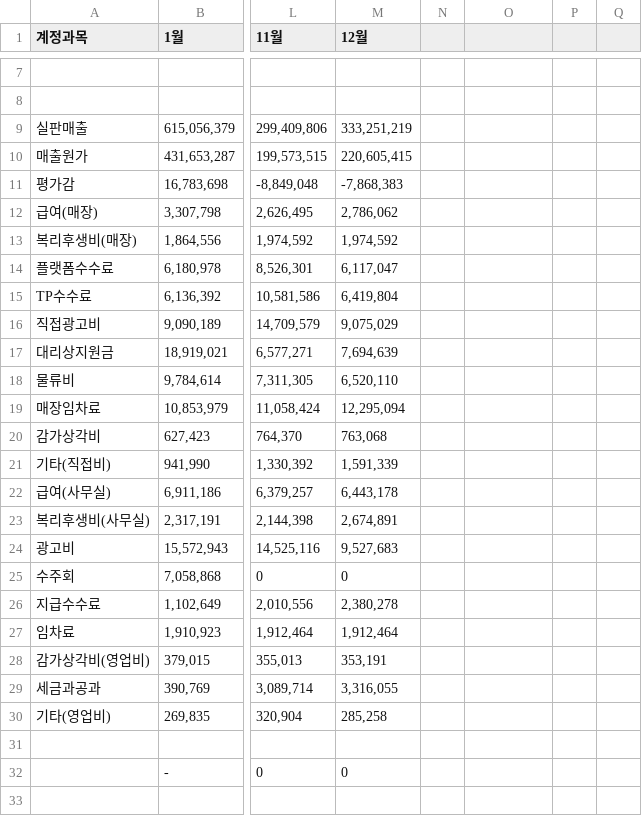
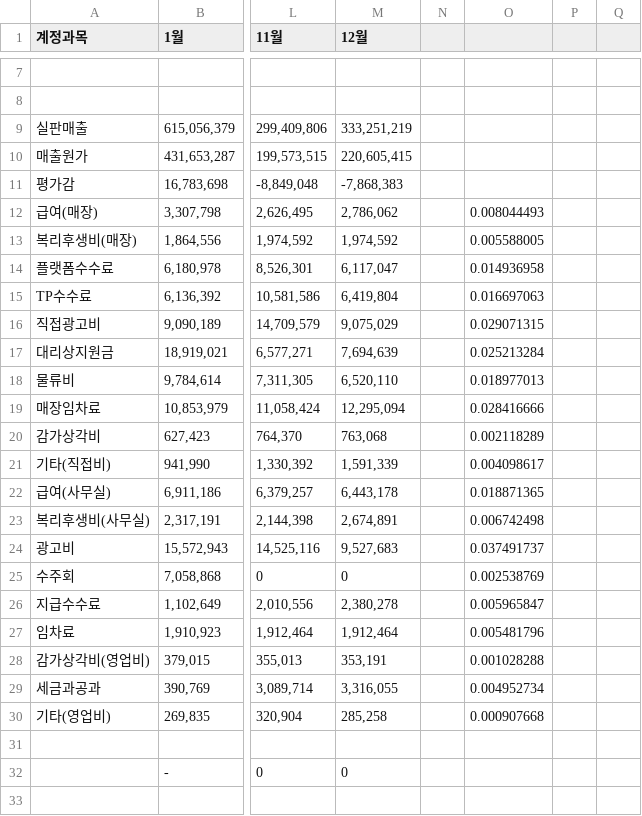
Before and after one commit to xuanm0221-dev/CNFS, a CSV file: 파일/PL_brand/mlb/2026.csv, drawn as a sheet; only a part is shown, gaps mark what is left out; the diff names each change by its address in the sheet, - before the commit and + after, or states it on an @@ line.

```diff
--- a/파일/PL_brand/mlb/2026.csv
+++ b/파일/PL_brand/mlb/2026.csv
-O12: (empty)
+O12: 0.008044493
-O13: (empty)
+O13: 0.005588005
-O14: (empty)
+O14: 0.014936958
-O15: (empty)
+O15: 0.016697063
-O16: (empty)
+O16: 0.029071315
-O17: (empty)
+O17: 0.025213284
-O18: (empty)
+O18: 0.018977013
-O19: (empty)
+O19: 0.028416666
-O20: (empty)
+O20: 0.002118289
-O21: (empty)
+O21: 0.004098617
-O22: (empty)
+O22: 0.018871365
-O23: (empty)
+O23: 0.006742498
-O24: (empty)
+O24: 0.037491737
-O25: (empty)
+O25: 0.002538769
-O26: (empty)
+O26: 0.005965847
-O27: (empty)
+O27: 0.005481796
-O28: (empty)
+O28: 0.001028288
-O29: (empty)
+O29: 0.004952734
-O30: (empty)
+O30: 0.000907668
```
Also changed, not shown: 8 other files.
